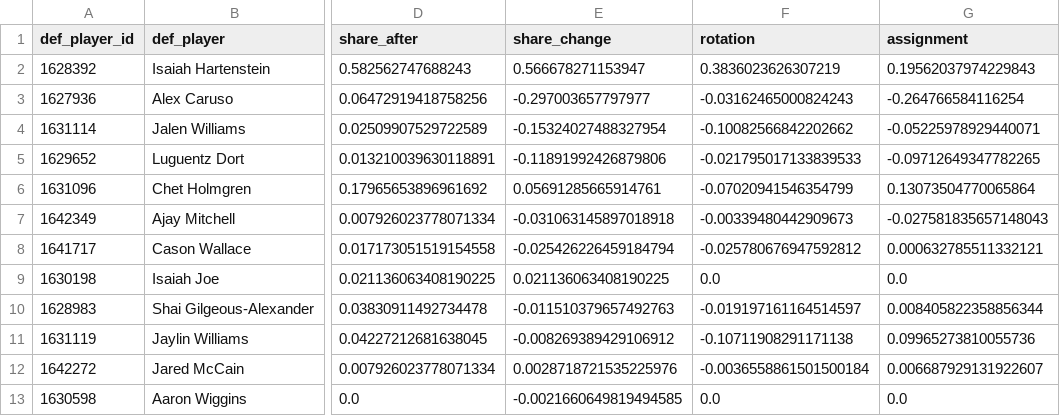
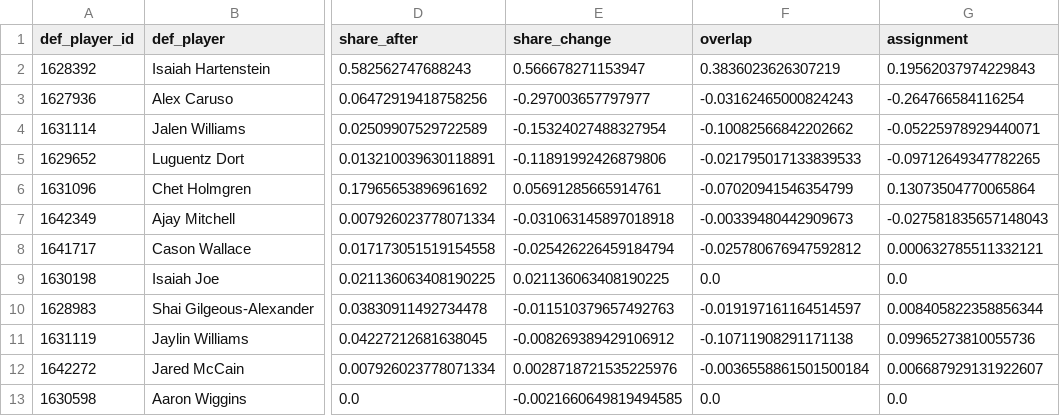
Before and after one commit to mingchen-analytics/playoff-matchup-adjustment-tracker, a CSV file: research/results/case_wembanyama_g1_g2.csv, drawn as a sheet; only a part is shown, gaps mark what is left out; the diff names each change by its address in the sheet, - before the commit and + after, or states it on an @@ line.

```diff
--- a/research/results/case_wembanyama_g1_g2.csv
+++ b/research/results/case_wembanyama_g1_g2.csv
-F1: rotation
+F1: overlap
```
Also changed, not shown: research/results/transition_noise.csv, 13 other files.
